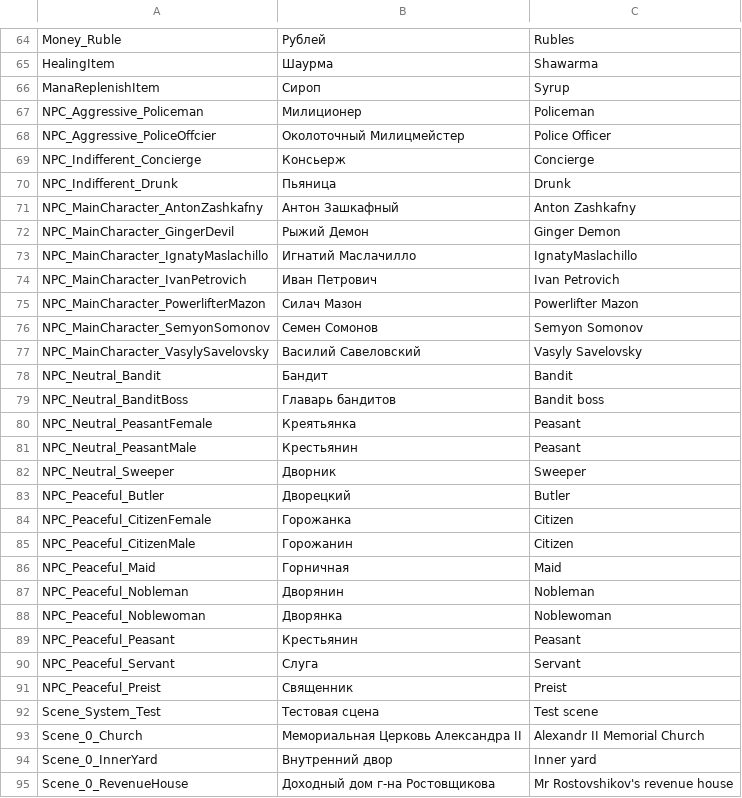
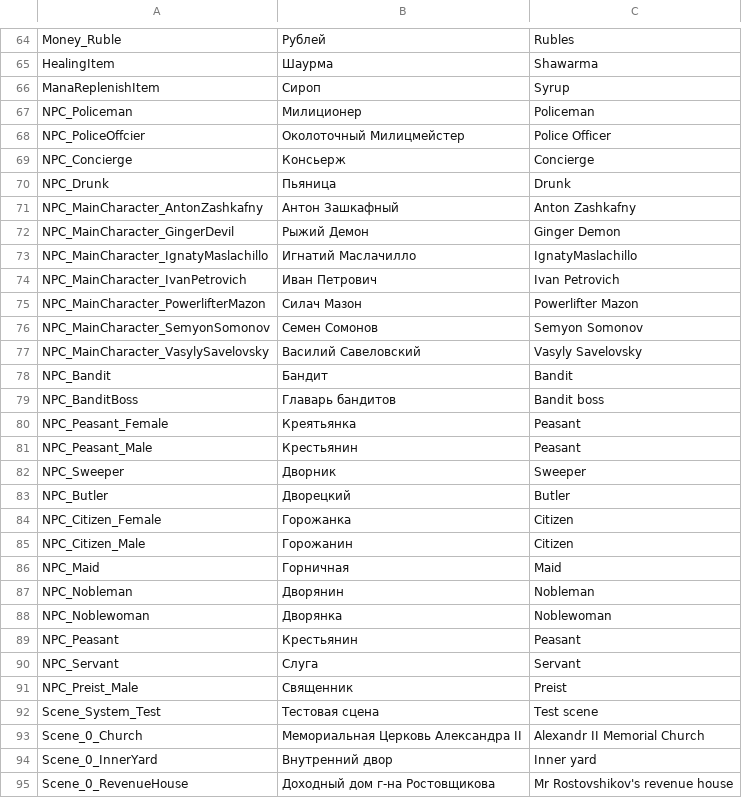
Before and after one commit to PanichMark/IvanPetrovichGoesToAmerica_Unity, a CSV file: Assets/1_Core/3_LocalizationSystem/LocalizationMain.csv, drawn as a sheet; only a part is shown, gaps mark what is left out.

```diff
--- a/Assets/1_Core/3_LocalizationSystem/LocalizationMain.csv
+++ b/Assets/1_Core/3_LocalizationSystem/LocalizationMain.csv
@@ -66,6 +66,6 @@ HealingItem,Шаурма,Shawarma
 ManaReplenishItem,Сироп,Syrup
-NPC_Aggressive_Policeman,Милиционер,Policeman
-NPC_Aggressive_PoliceOffcier,Околоточный Милицмейстер,Police Officer
-NPC_Indifferent_Concierge,Консьерж,Concierge
-NPC_Indifferent_Drunk,Пьяница,Drunk
+NPC_Policeman,Милиционер,Policeman
+NPC_PoliceOffcier,Околоточный Милицмейстер,Police Officer
+NPC_Concierge,Консьерж,Concierge
+NPC_Drunk,Пьяница,Drunk
 NPC_MainCharacter_AntonZashkafny,Антон Зашкафный,Anton Zashkafny
@@ -77,16 +77,16 @@ NPC_MainCharacter_SemyonSomonov,Семен Сомонов,Semyon Somonov
 NPC_MainCharacter_VasylySavelovsky,Василий Савеловский,Vasyly Savelovsky
-NPC_Neutral_Bandit,Бандит,Bandit
-NPC_Neutral_BanditBoss,Главарь бандитов,Bandit boss
-NPC_Neutral_PeasantFemale,Креятьянка,Peasant
-NPC_Neutral_PeasantMale,Крестьянин,Peasant
-NPC_Neutral_Sweeper,Дворник,Sweeper
-NPC_Peaceful_Butler,Дворецкий,Butler
-NPC_Peaceful_CitizenFemale,Горожанка,Citizen
-NPC_Peaceful_CitizenMale,Горожанин,Citizen
-NPC_Peaceful_Maid,Горничная,Maid
-NPC_Peaceful_Nobleman,Дворянин,Nobleman
-NPC_Peaceful_Noblewoman,Дворянка,Noblewoman
-NPC_Peaceful_Peasant,Крестьянин,Peasant
-NPC_Peaceful_Servant,Слуга,Servant
-NPC_Peaceful_Preist,Священник,Preist
+NPC_Bandit,Бандит,Bandit
+NPC_BanditBoss,Главарь бандитов,Bandit boss
+NPC_Peasant_Female,Креятьянка,Peasant
+NPC_Peasant_Male,Крестьянин,Peasant
+NPC_Sweeper,Дворник,Sweeper
+NPC_Butler,Дворецкий,Butler
+NPC_Citizen_Female,Горожанка,Citizen
+NPC_Citizen_Male,Горожанин,Citizen
+NPC_Maid,Горничная,Maid
+NPC_Nobleman,Дворянин,Nobleman
+NPC_Noblewoman,Дворянка,Noblewoman
+NPC_Peasant,Крестьянин,Peasant
+NPC_Servant,Слуга,Servant
+NPC_Preist_Male,Священник,Preist
 Scene_System_Test,Тестовая сцена,Test scene
```
Also changed, not shown: 10 other files.
